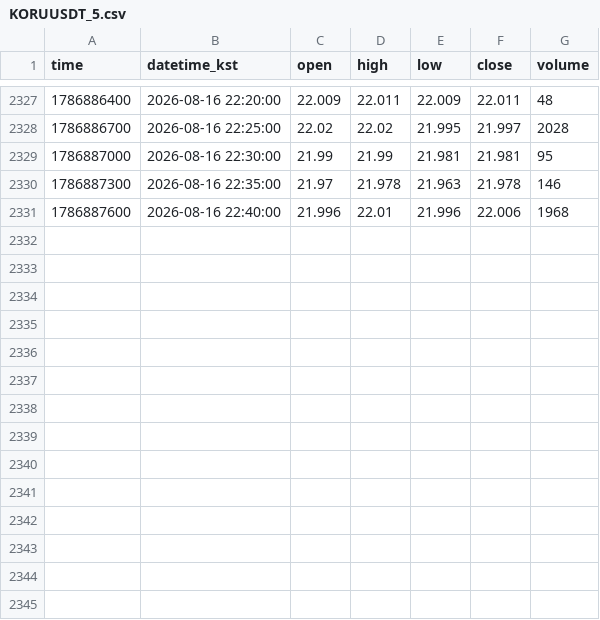
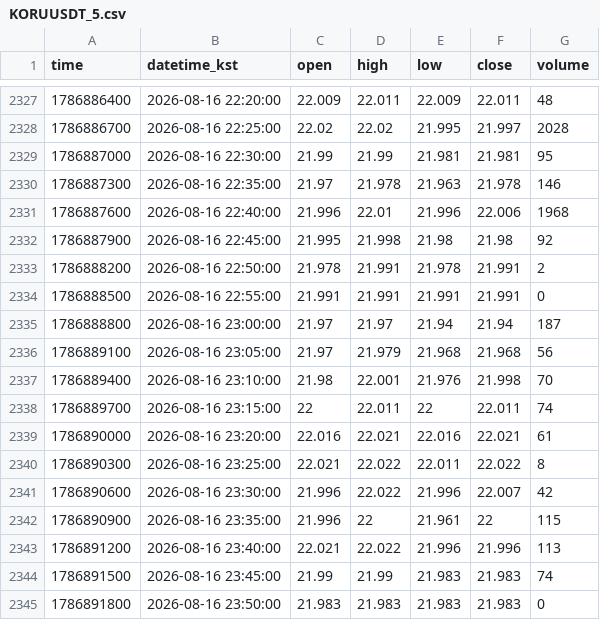
Before and after one commit to akfkajrmf1-debug/koru-data, a CSV file: data/KORUUSDT_5.csv, drawn as a sheet; only a part is shown, gaps mark what is left out.

```diff
--- a/data/KORUUSDT_5.csv
+++ b/data/KORUUSDT_5.csv
@@ -2331 +2331,15 @@ time,datetime_kst,open,high,low,close,volume
 1786887600,2026-08-16 22:40:00,21.996,22.01,21.996,22.006,1968
+1786887900,2026-08-16 22:45:00,21.995,21.998,21.98,21.98,92
+1786888200,2026-08-16 22:50:00,21.978,21.991,21.978,21.991,2
+1786888500,2026-08-16 22:55:00,21.991,21.991,21.991,21.991,0
+1786888800,2026-08-16 23:00:00,21.97,21.97,21.94,21.94,187
+1786889100,2026-08-16 23:05:00,21.97,21.979,21.968,21.968,56
+1786889400,2026-08-16 23:10:00,21.98,22.001,21.976,21.998,70
+1786889700,2026-08-16 23:15:00,22,22.011,22,22.011,74
+1786890000,2026-08-16 23:20:00,22.016,22.021,22.016,22.021,61
+1786890300,2026-08-16 23:25:00,22.021,22.022,22.011,22.022,8
+1786890600,2026-08-16 23:30:00,21.996,22.022,21.996,22.007,42
+1786890900,2026-08-16 23:35:00,21.996,22,21.961,22,115
+1786891200,2026-08-16 23:40:00,22.021,22.022,21.996,21.996,113
+1786891500,2026-08-16 23:45:00,21.99,21.99,21.983,21.983,74
+1786891800,2026-08-16 23:50:00,21.983,21.983,21.983,21.983,0
```
Also changed, not shown: data/KORUUSDT_15.csv, data/KORUUSDT_60.csv, 8 other files.
